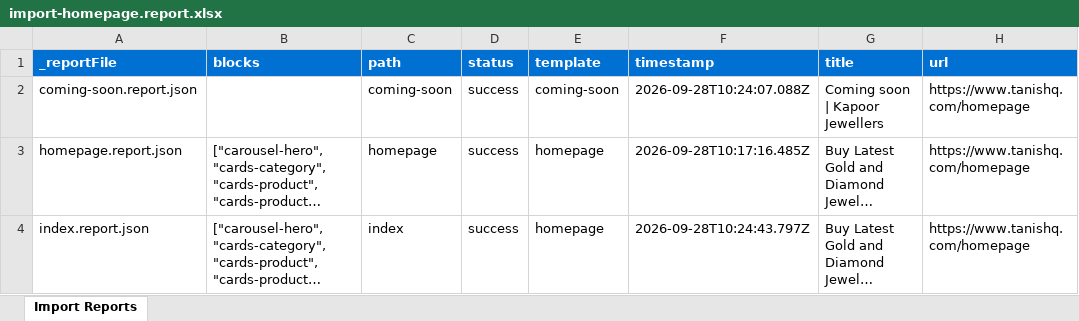
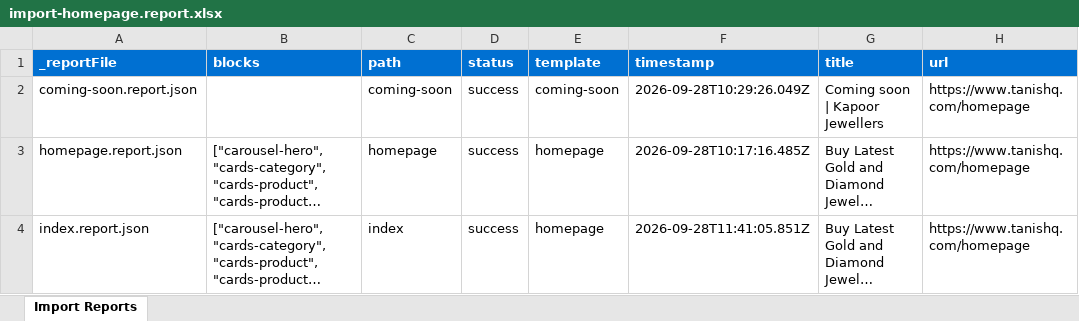
Before and after one commit to Akkapoor93/demo-site, an Excel workbook: tools/importer/reports/import-homepage.report.xlsx, sheet Import Reports, drawn as a sheet; long unchanged cells end in …; values as stored, in another font and other column widths than the file's, no borders; the diff names each change by its address in the sheet, - before the commit and + after, or states it on an @@ line.

Commit message:
Add footer, header blocks, update importer
Automated migration updates generated by Experience Modernization Agent.

Changed files: 11

```diff
--- a/tools/importer/reports/import-homepage.report.xlsx (sheet Import Reports)
+++ b/tools/importer/reports/import-homepage.report.xlsx (sheet Import Reports)
-F2 (timestamp): 2026-09-28T10:24:07.088Z
+F2 (timestamp): 2026-09-28T10:29:26.049Z
-F4 (timestamp): 2026-09-28T10:24:43.797Z
+F4 (timestamp): 2026-09-28T11:41:05.851Z
```
Also changed, not shown: 10 other files.
